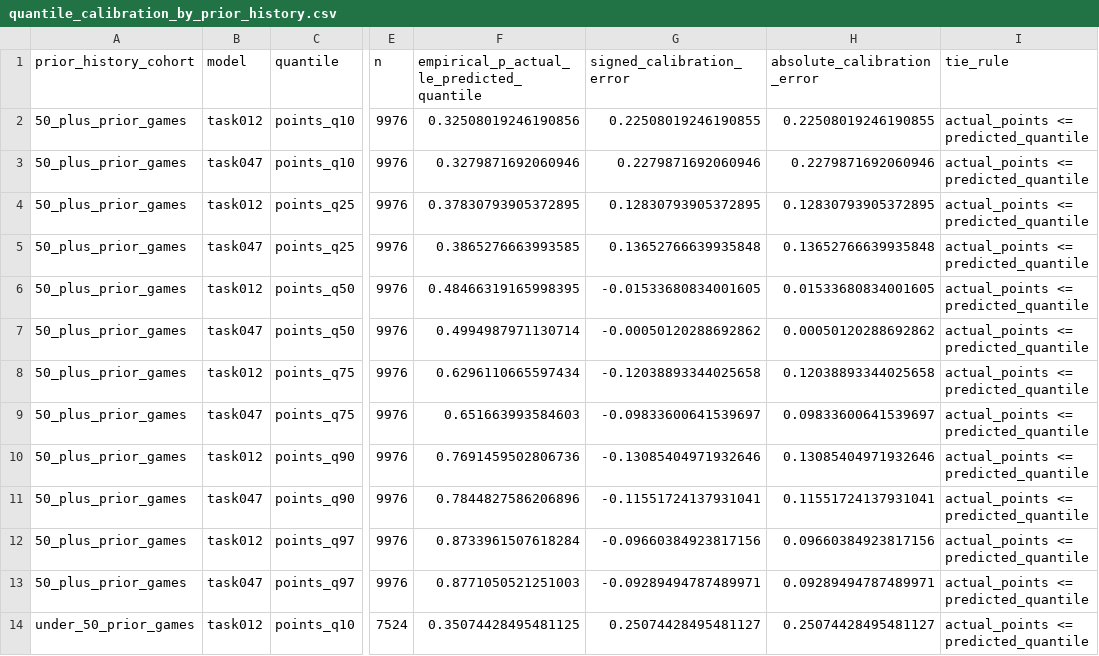
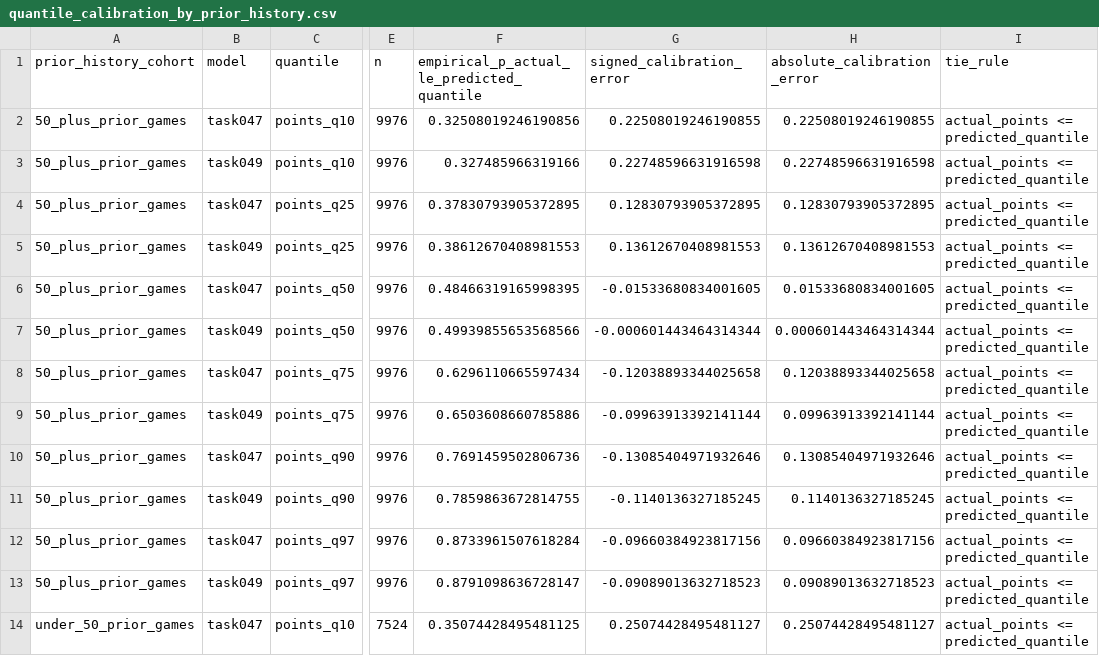
Before and after one commit to lukemcalister10/GPTRLE, a CSV file: reports/task-049-three-state-point-distribution/quantile_calibration_by_prior_history.csv, drawn as a sheet; only a part is shown, gaps mark what is left out; the diff covers the shown part only; the diff names each change by its address in the sheet, - before the commit and + after, or states it on an @@ line.

```diff
--- a/reports/task-049-three-state-point-distribution/quantile_calibration_by_prior_history.csv
+++ b/reports/task-049-three-state-point-distribution/quantile_calibration_by_prior_history.csv
-B2 (model): task012
+B2 (model): task047
-B3 (model): task047
+B3 (model): task049
-F3: 0.3279871692060946
+F3: 0.327485966319166
-G3 (signed_calibration_error): 0.2279871692060946
+G3 (signed_calibration_error): 0.22748596631916598
-H3 (absolute_calibration_error): 0.2279871692060946
+H3 (absolute_calibration_error): 0.22748596631916598
-B4 (model): task012
+B4 (model): task047
-B5 (model): task047
+B5 (model): task049
-F5: 0.3865276663993585
+F5: 0.38612670408981553
-G5 (signed_calibration_error): 0.13652766639935848
+G5 (signed_calibration_error): 0.13612670408981553
-H5 (absolute_calibration_error): 0.13652766639935848
+H5 (absolute_calibration_error): 0.13612670408981553
-B6 (model): task012
+B6 (model): task047
-B7 (model): task047
+B7 (model): task049
-F7: 0.4994987971130714
+F7: 0.49939855653568566
-G7 (signed_calibration_error): -0.00050120288692862
+G7 (signed_calibration_error): -0.000601443464314344
-H7 (absolute_calibration_error): 0.00050120288692862
+H7 (absolute_calibration_error): 0.000601443464314344
-B8 (model): task012
+B8 (model): task047
-B9 (model): task047
+B9 (model): task049
-F9: 0.651663993584603
+F9: 0.6503608660785886
-G9 (signed_calibration_error): -0.09833600641539697
+G9 (signed_calibration_error): -0.09963913392141144
-H9 (absolute_calibration_error): 0.09833600641539697
+H9 (absolute_calibration_error): 0.09963913392141144
-B10 (model): task012
+B10 (model): task047
-B11 (model): task047
+B11 (model): task049
-F11: 0.7844827586206896
+F11: 0.7859863672814755
-G11 (signed_calibration_error): -0.11551724137931041
+G11 (signed_calibration_error): -0.1140136327185245
-H11 (absolute_calibration_error): 0.11551724137931041
+H11 (absolute_calibration_error): 0.1140136327185245
-B12 (model): task012
+B12 (model): task047
-B13 (model): task047
+B13 (model): task049
-F13: 0.8771050521251003
+F13: 0.8791098636728147
-G13 (signed_calibration_error): -0.09289494787489971
+G13 (signed_calibration_error): -0.09089013632718523
-H13 (absolute_calibration_error): 0.09289494787489971
+H13 (absolute_calibration_error): 0.09089013632718523
-B14 (model): task012
+B14 (model): task047
```
Also changed, not shown: 1 added row, 1 removed row and 51 edited cells elsewhere in this file, reports/task-049-three-state-point-distribution/acceptance_gates.csv, reports/task-049-three-state-point-distribution/one_to_five_cohort_calibration.csv, 27 other files.
